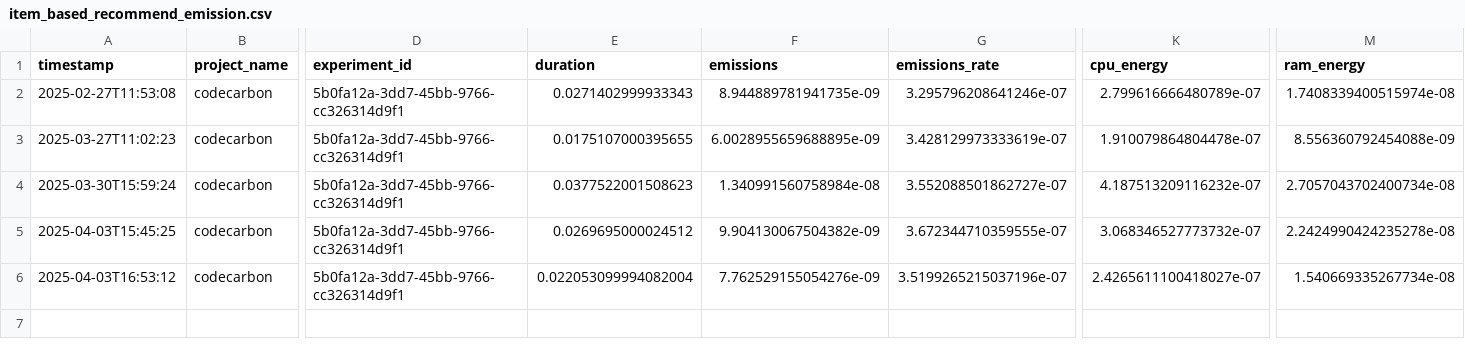
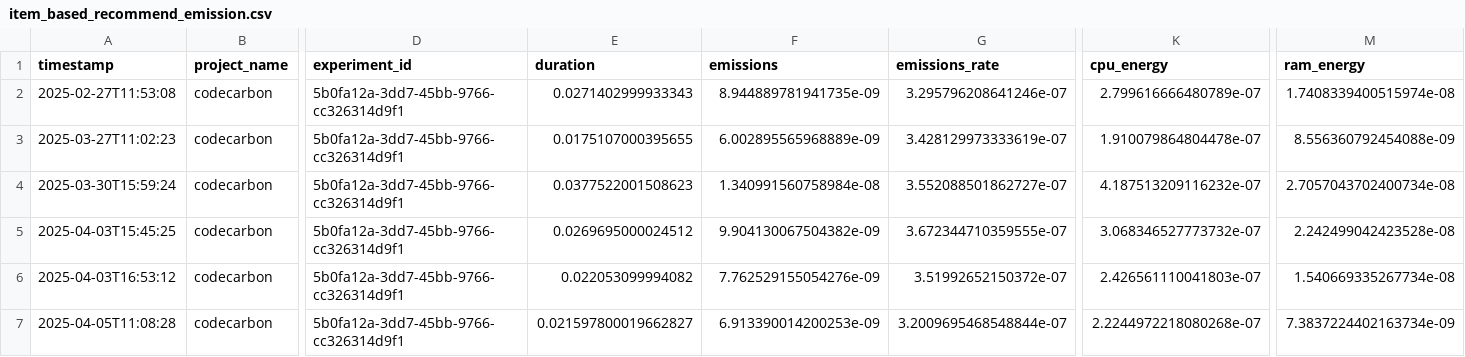
Before and after one commit to PedroPCardonaA/TDT4215_recommender_system, a CSV file: recommender_system/demostrations/output/item_based_recommend_emission.csv, drawn as a sheet; only a part is shown, gaps mark what is left out; rows hold the shown columns only; the diff names each change by its address in the sheet, - before the commit and + after, or states it on an @@ line.

Commit message:
Refactor recommender system demonstrations and update evaluation

```diff
--- a/recommender_system/demostrations/output/item_based_recommend_emission.csv
+++ b/recommender_system/demostrations/output/item_based_recommend_emission.csv
-F3 (emissions): 6.0028955659688895e-09
+F3 (emissions): 6.002895565968889e-09
-M5 (ram_energy): 2.2424990424235278e-08
+M5 (ram_energy): 2.242499042423528e-08
-E6 (duration): 0.022053099994082004
+E6 (duration): 0.022053099994082
-G6 (emissions_rate): 3.5199265215037196e-07
+G6 (emissions_rate): 3.51992652150372e-07
-K6 (cpu_energy): 2.4265611100418027e-07
+K6 (cpu_energy): 2.426561110041803e-07
+row 7: 2025-04-05T11:08:28 | codecarbon | 5b0fa12a-3dd7-45bb-9766-cc326314d9f1 | 0.021597800019662827 | 6.913390014200253e-09 | 3.2009695468548844e-07 | 2.2244972218080268e-07 | 7.3837224402163734e-09
```
Also changed, not shown: recommender_system/demostrations/output/evaluation_summary/model_overview.csv, recommender_system/demostrations/output/evaluation_summary/model_overview_diversity.csv, 5 other files.
